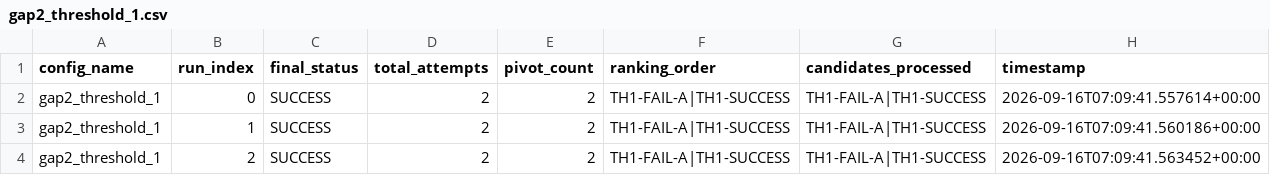
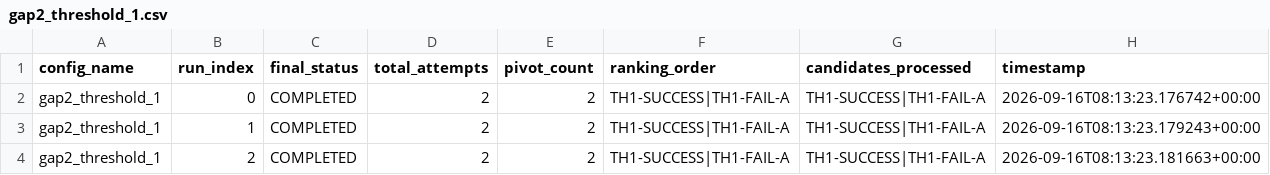
Before and after one commit to Vinit-Solanki16/ai_vapt_framework, a CSV file: experiments/results/gap2_threshold_1.csv, drawn as a sheet.

```diff
--- a/experiments/results/gap2_threshold_1.csv
+++ b/experiments/results/gap2_threshold_1.csv
@@ -1,4 +1,4 @@
 config_name,run_index,final_status,total_attempts,pivot_count,ranking_order,candidates_processed,timestamp
-gap2_threshold_1,0,SUCCESS,2,2,TH1-FAIL-A|TH1-SUCCESS,TH1-FAIL-A|TH1-SUCCESS,2026-09-16T07:09:41.557614+00:00
-gap2_threshold_1,1,SUCCESS,2,2,TH1-FAIL-A|TH1-SUCCESS,TH1-FAIL-A|TH1-SUCCESS,2026-09-16T07:09:41.560186+00:00
-gap2_threshold_1,2,SUCCESS,2,2,TH1-FAIL-A|TH1-SUCCESS,TH1-FAIL-A|TH1-SUCCESS,2026-09-16T07:09:41.563452+00:00
+gap2_threshold_1,0,COMPLETED,2,2,TH1-SUCCESS|TH1-FAIL-A,TH1-SUCCESS|TH1-FAIL-A,2026-09-16T08:13:23.176742+00:00
+gap2_threshold_1,1,COMPLETED,2,2,TH1-SUCCESS|TH1-FAIL-A,TH1-SUCCESS|TH1-FAIL-A,2026-09-16T08:13:23.179243+00:00
+gap2_threshold_1,2,COMPLETED,2,2,TH1-SUCCESS|TH1-FAIL-A,TH1-SUCCESS|TH1-FAIL-A,2026-09-16T08:13:23.181663+00:00
```
Also changed, not shown: experiments/results/all_experiments.csv, experiments/results/gap1_ai_informed_ranking.csv, 21 other files.
